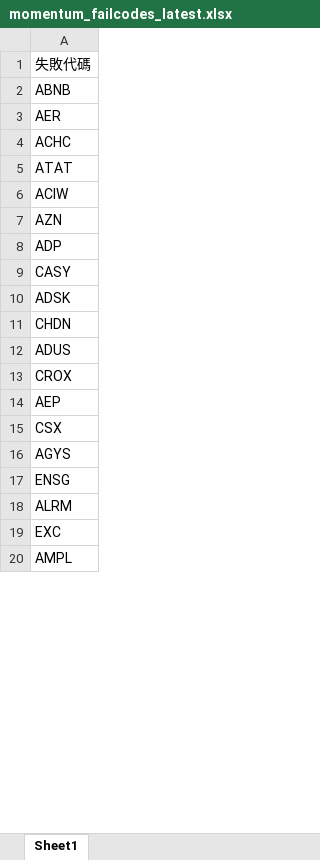
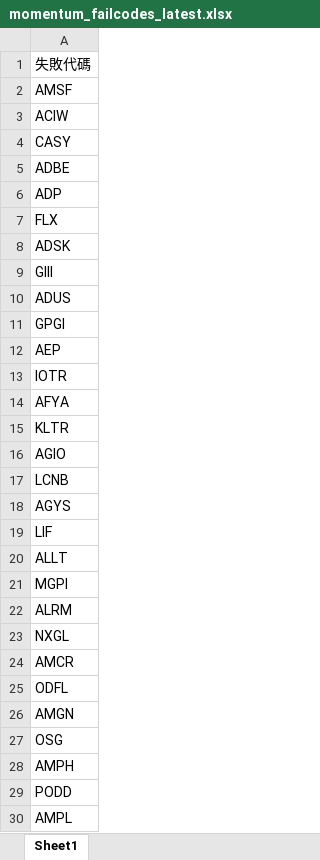
Before and after one commit to Kira11-ja/macd-scanner, an Excel workbook: results/momentum_failcodes_latest.xlsx, sheet Sheet1, drawn as a sheet; only a part is shown; values as stored, in another font and other column widths than the file's, no borders; removed rows and columns are numbered as before the commit, all else as after; the diff covers the shown part only; the diff names each change by its address in the sheet, - before the commit and + after, or states it on an @@ line.

```diff
--- a/results/momentum_failcodes_latest.xlsx (sheet Sheet1)
+++ b/results/momentum_failcodes_latest.xlsx (sheet Sheet1)
-A2: ABNB
+A2: AMSF
-row 3: AER
-row 4: ACHC
-row 5: ATAT
@@ row 9 moved to row 4: CASY @@
-A5: AZN
+A5: ADBE
+row 7: FLX
-A9: CHDN
+A9: GIII
-A11: CROX
+A11: GPGI
-A13: CSX
+A13: IOTR
+row 14: AFYA
+row 15: KLTR
+row 16: AGIO
+row 17: LCNB
-A19: ENSG
+A19: LIF
+row 20: ALLT
+row 21: MGPI
-A23: EXC
+A23: NXGL
@@ row 245 moved to row 24: AMCR @@
@@ row 31 moved to row 25: ODFL @@
+row 26: AMGN
+row 27: OSG
+row 28: AMPH
+row 29: PODD
```
Also changed, not shown: 66 added rows, 56 removed rows, 21 moved rows and 55 edited cells elsewhere in this sheet, results/momentum_merged_latest.xlsx, results/momentum_rising_latest.xlsx, 9 other files.
